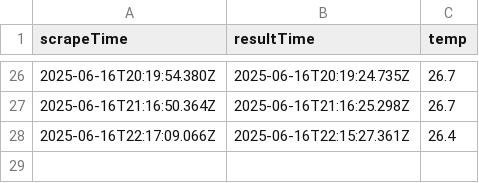
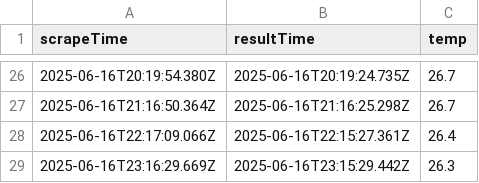
Before and after one commit to abhirajl459/webscrape, a CSV file: data.csv, drawn as a sheet; only a part is shown, gaps mark what is left out; the diff names each change by its address in the sheet, - before the commit and + after, or states it on an @@ line.

```diff
--- a/data.csv
+++ b/data.csv
+row 29: 2025-06-16T23:16:29.669Z | 2025-06-16T23:15:29.442Z | 26.3
```
